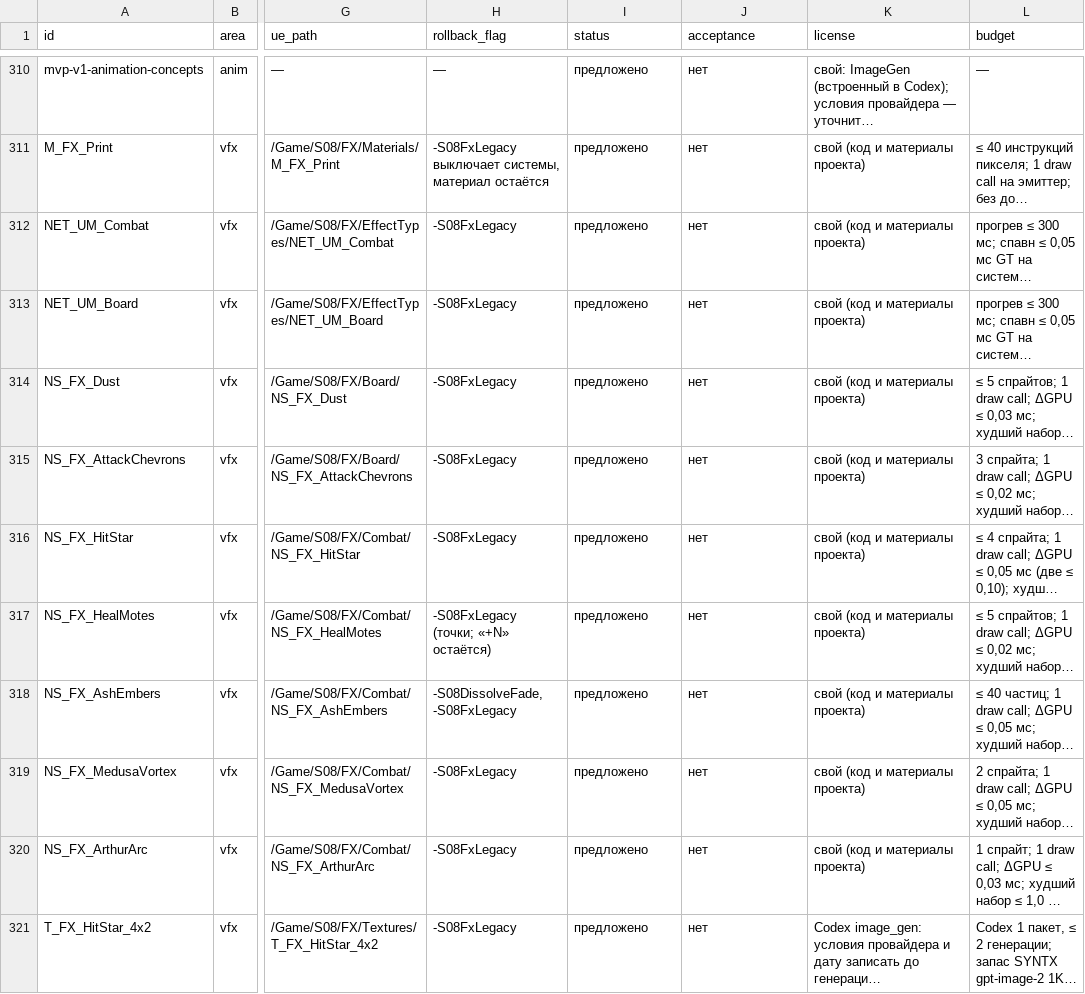
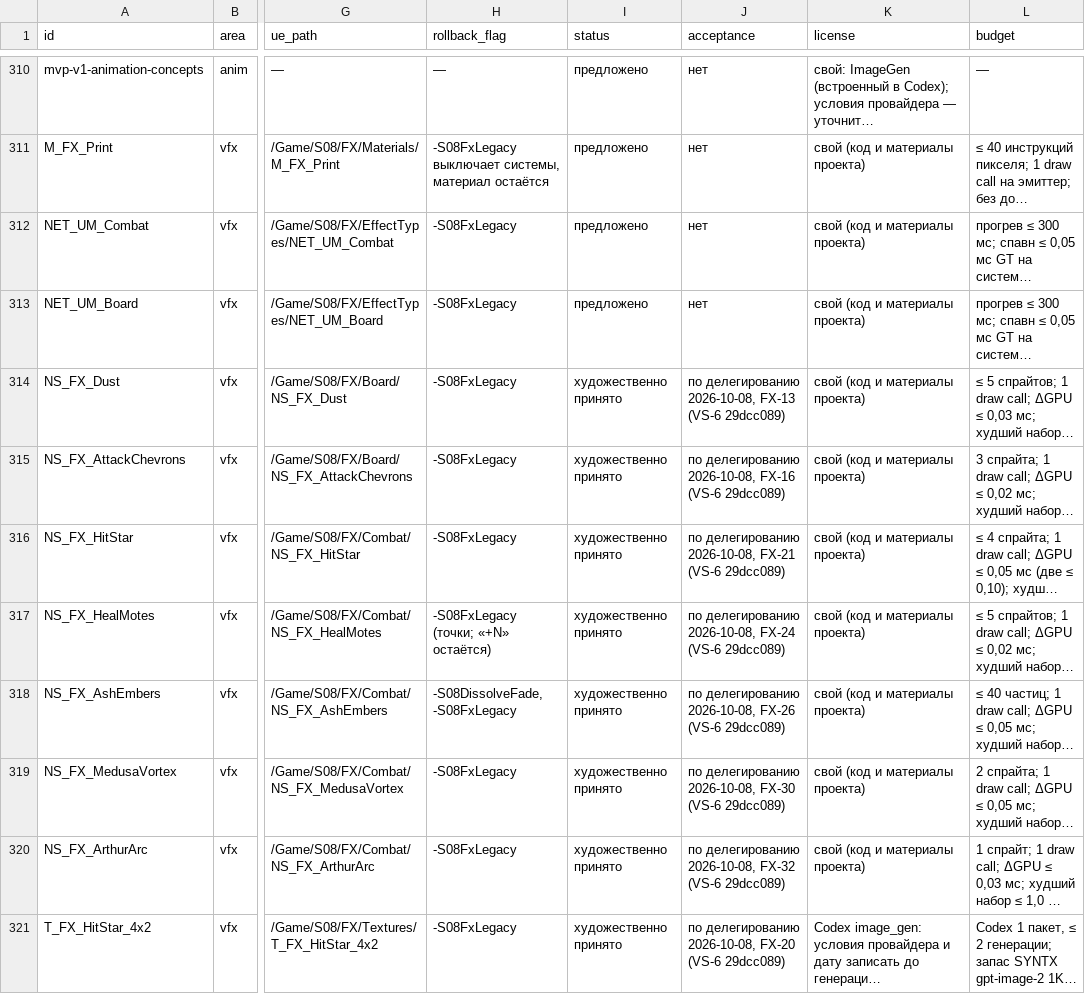
Before and after one commit to renlok87/unmatched, a CSV file: docs/game-design/visual/03-asset-registry.csv, drawn as a sheet; only a part is shown, gaps mark what is left out; long unchanged cells end in …; the diff covers the shown part only; the diff names each change by its address in the sheet, - before the commit and + after, or states it on an @@ line.

```diff
--- a/docs/game-design/visual/03-asset-registry.csv
+++ b/docs/game-design/visual/03-asset-registry.csv
-I314:I321 (status): предложено
+I314:I321 (status): художественно принято
-J314 (acceptance): нет
+J314 (acceptance): по делегированию 2026-10-08, FX-13 (VS-6 29dcc089)
-J315 (acceptance): нет
+J315 (acceptance): по делегированию 2026-10-08, FX-16 (VS-6 29dcc089)
-J316 (acceptance): нет
+J316 (acceptance): по делегированию 2026-10-08, FX-21 (VS-6 29dcc089)
-J317 (acceptance): нет
+J317 (acceptance): по делегированию 2026-10-08, FX-24 (VS-6 29dcc089)
-J318 (acceptance): нет
+J318 (acceptance): по делегированию 2026-10-08, FX-26 (VS-6 29dcc089)
-J319 (acceptance): нет
+J319 (acceptance): по делегированию 2026-10-08, FX-30 (VS-6 29dcc089)
-J320 (acceptance): нет
+J320 (acceptance): по делегированию 2026-10-08, FX-32 (VS-6 29dcc089)
-J321 (acceptance): нет
+J321 (acceptance): по делегированию 2026-10-08, FX-20 (VS-6 29dcc089)
```
Also changed, not shown: 20 edited cells elsewhere in this file, docs/game-design/visual/06-tasks/anim.csv, docs/game-design/visual/06-tasks/icons.csv, 1 other file.
